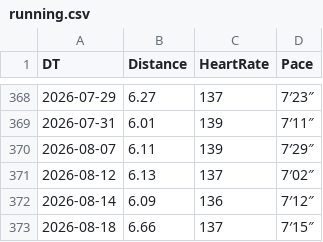
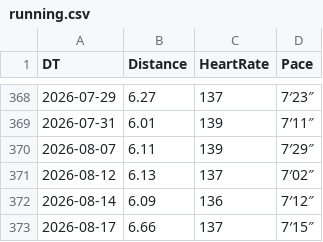
Before and after one commit to prime167/miles, a CSV file: running.csv, drawn as a sheet; only a part is shown, gaps mark what is left out.

Commit message:
update

```diff
--- a/running.csv
+++ b/running.csv
@@ -372,2 +372,2 @@ DT,Distance,HeartRate,Pace
 2026-08-14,6.09,136,7′12″
-2026-08-18,6.66,137,7′15″
+2026-08-17,6.66,137,7′15″
```
